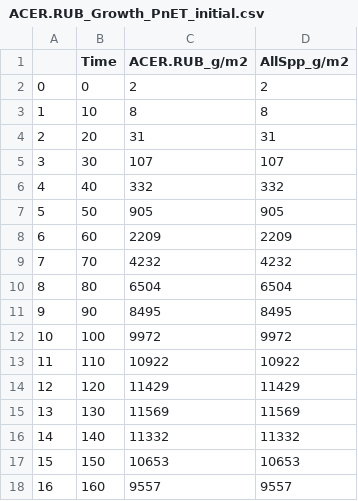
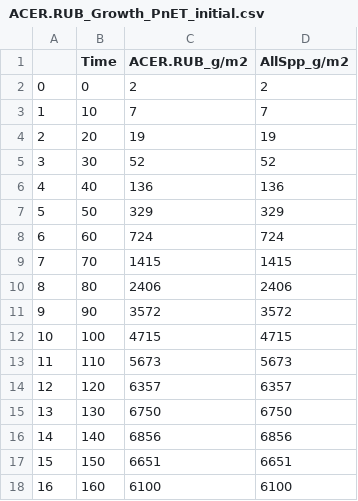
Before and after one commit to Klemet/Calibration_PnET_DIVERSE, a CSV file: calibrationJupyterBook/StartingCalibrationTest/SpeciesParametersSets/Checkup_Step1/ACER.RUB_Growth_PnET_initial.csv, drawn as a sheet; only a part is shown; the diff covers the shown part only.

```diff
--- a/calibrationJupyterBook/StartingCalibrationTest/SpeciesParametersSets/Checkup_Step1/ACER.RUB_Growth_PnET_initial.csv
+++ b/calibrationJupyterBook/StartingCalibrationTest/SpeciesParametersSets/Checkup_Step1/ACER.RUB_Growth_PnET_initial.csv
@@ -2,17 +2,17 @@
 0,0,2,2
-1,10,8,8
-2,20,31,31
-3,30,107,107
-4,40,332,332
-5,50,905,905
-6,60,2209,2209
-7,70,4232,4232
-8,80,6504,6504
-9,90,8495,8495
-10,100,9972,9972
-11,110,10922,10922
-12,120,11429,11429
-13,130,11569,11569
-14,140,11332,11332
-15,150,10653,10653
-16,160,9557,9557
+1,10,7,7
+2,20,19,19
+3,30,52,52
+4,40,136,136
+5,50,329,329
+6,60,724,724
+7,70,1415,1415
+8,80,2406,2406
+9,90,3572,3572
+10,100,4715,4715
+11,110,5673,5673
+12,120,6357,6357
+13,130,6750,6750
+14,140,6856,6856
+15,150,6651,6651
+16,160,6100,6100
```
Also changed, not shown: 10 edited cells elsewhere in this file, calibrationJupyterBook/StartingCalibrationTest/SpeciesParametersSets/Checkup_Competition/LARI.LAR_Growth_PnET.csv, calibrationJupyterBook/StartingCalibrationTest/SpeciesParametersSets/Checkup_Step1/ABIE.BAL_Growth_PnET.csv, 25 other files.
